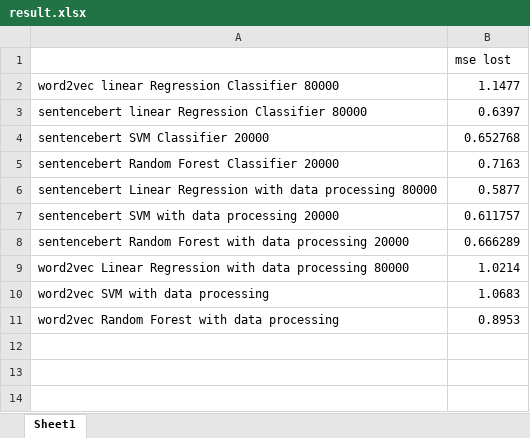
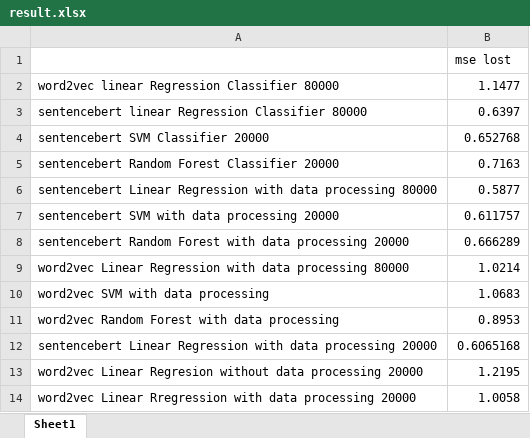
Before and after one commit to Wxl19980214/eecs486_project, an Excel workbook: result.xlsx, sheet Sheet1, drawn as a sheet; values as stored, in another font and other column widths than the file's, no borders; the diff names each change by its address in the sheet, - before the commit and + after, or states it on an @@ line.

```diff
--- a/result.xlsx (sheet Sheet1)
+++ b/result.xlsx (sheet Sheet1)
+row 12: sentencebert Linear Regression with data processing 20000 | 0.6065168
+row 13: word2vec Linear Regresion without data processing 20000 | 1.2195
+row 14: word2vec Linear Rregression with data processing 20000 | 1.0058
```
Also changed, not shown: 2 other files.
